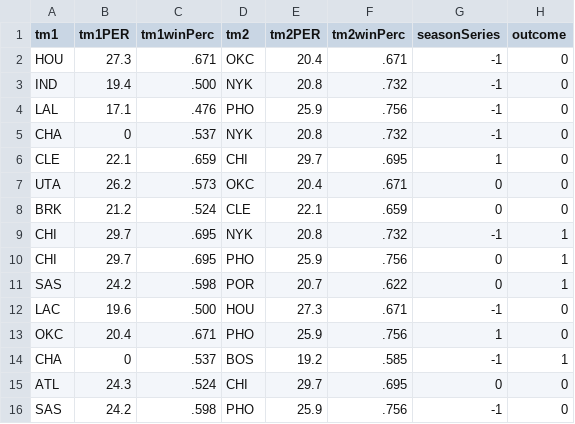
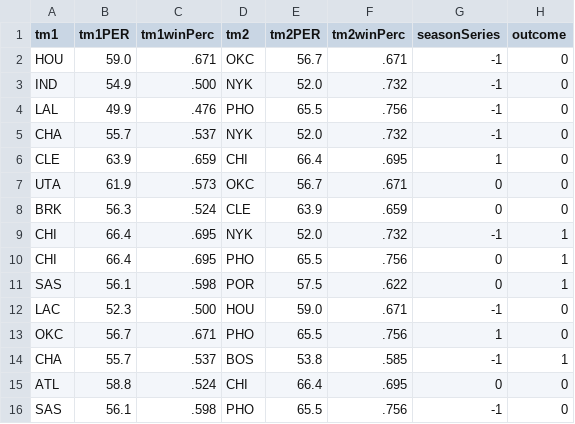
Before and after one commit to HardyLou/PlayoffPrediction, a CSV file: trainingData/trainingdata_1993.csv, drawn as a sheet.

```diff
--- a/trainingData/trainingdata_1993.csv
+++ b/trainingData/trainingdata_1993.csv
@@ -1,16 +1,16 @@
 tm1,tm1PER,tm1winPerc,tm2,tm2PER,tm2winPerc,seasonSeries,outcome
-HOU,27.3,.671,OKC,20.4,.671,-1,0
-IND,19.4,.500,NYK,20.8,.732,-1,0
-LAL,17.1,.476,PHO,25.9,.756,-1,0
-CHA,0,.537,NYK,20.8,.732,-1,0
-CLE,22.1,.659,CHI,29.7,.695,1,0
-UTA,26.2,.573,OKC,20.4,.671,0,0
-BRK,21.2,.524,CLE,22.1,.659,0,0
-CHI,29.7,.695,NYK,20.8,.732,-1,1
-CHI,29.7,.695,PHO,25.9,.756,0,1
-SAS,24.2,.598,POR,20.7,.622,0,1
-LAC,19.6,.500,HOU,27.3,.671,-1,0
-OKC,20.4,.671,PHO,25.9,.756,1,0
-CHA,0,.537,BOS,19.2,.585,-1,1
-ATL,24.3,.524,CHI,29.7,.695,0,0
-SAS,24.2,.598,PHO,25.9,.756,-1,0
+HOU,59.0,.671,OKC,56.7,.671,-1,0
+IND,54.9,.500,NYK,52.0,.732,-1,0
+LAL,49.9,.476,PHO,65.5,.756,-1,0
+CHA,55.7,.537,NYK,52.0,.732,-1,0
+CLE,63.9,.659,CHI,66.4,.695,1,0
+UTA,61.9,.573,OKC,56.7,.671,0,0
+BRK,56.3,.524,CLE,63.9,.659,0,0
+CHI,66.4,.695,NYK,52.0,.732,-1,1
+CHI,66.4,.695,PHO,65.5,.756,0,1
+SAS,56.1,.598,POR,57.5,.622,0,1
+LAC,52.3,.500,HOU,59.0,.671,-1,0
+OKC,56.7,.671,PHO,65.5,.756,1,0
+CHA,55.7,.537,BOS,53.8,.585,-1,1
+ATL,58.8,.524,CHI,66.4,.695,0,0
+SAS,56.1,.598,PHO,65.5,.756,-1,0
```
Also changed, not shown: training.csv, trainingData/trainingdata_1997.csv, 35 other files.
